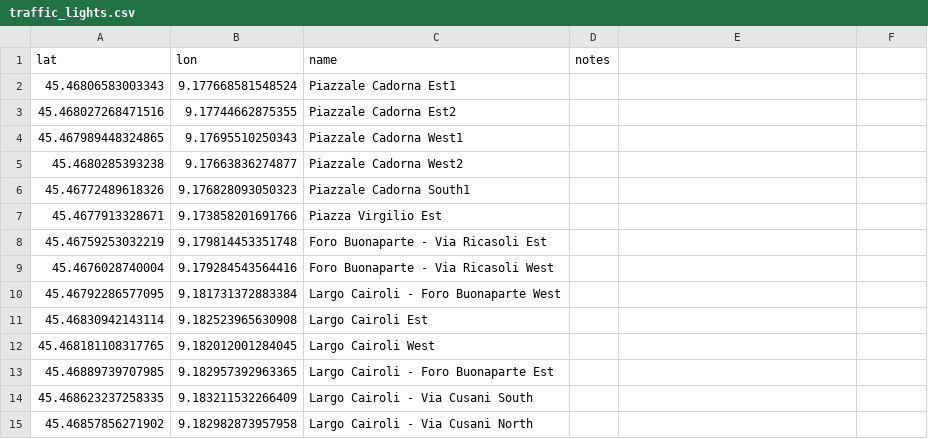
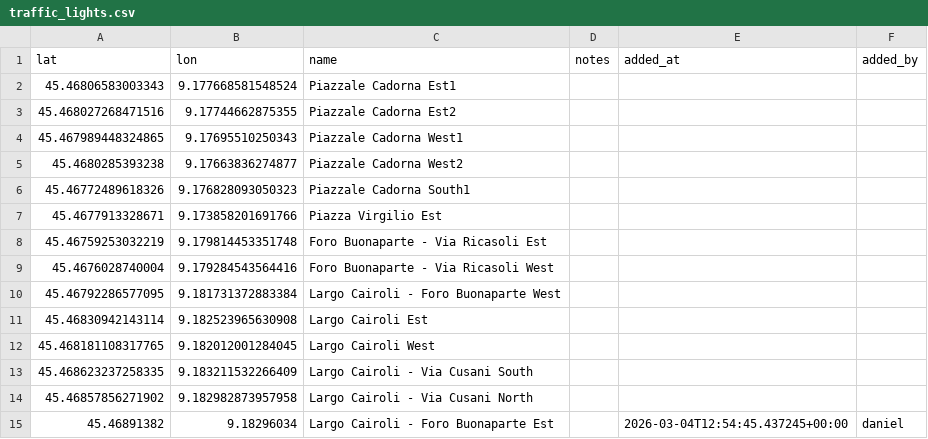
Before and after one commit to pensami-ciclabile/velotrack, a CSV file: data/traffic_lights.csv, drawn as a sheet; removed rows and columns are numbered as before the commit, all else as after; the diff names each change by its address in the sheet, - before the commit and + after, or states it on an @@ line.

Commit message:
traffic lights on an interactive map

```diff
--- a/data/traffic_lights.csv
+++ b/data/traffic_lights.csv
-E1: (empty)
+E1: added_at
-F1: (empty)
+F1: added_by
-row 13: 45.46889739707985 | 9.182957392963365 | Largo Cairoli - Foro Buonaparte Est
+row 15: 45.46891382 | 9.18296034 | Largo Cairoli - Foro Buonaparte Est |  | 2026-03-04T12:54:45.437245+00:00 | daniel
```
Also changed, not shown: 4 other files.
